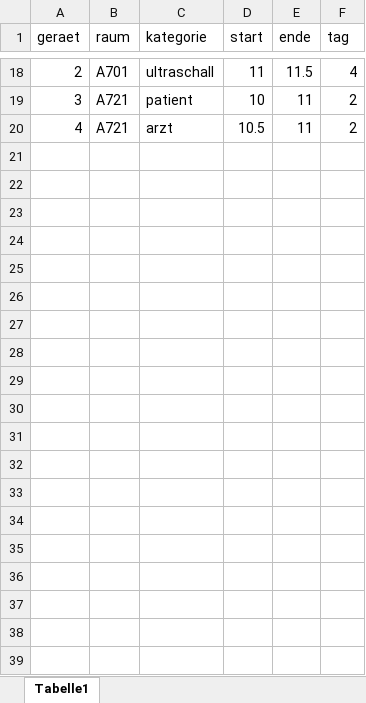
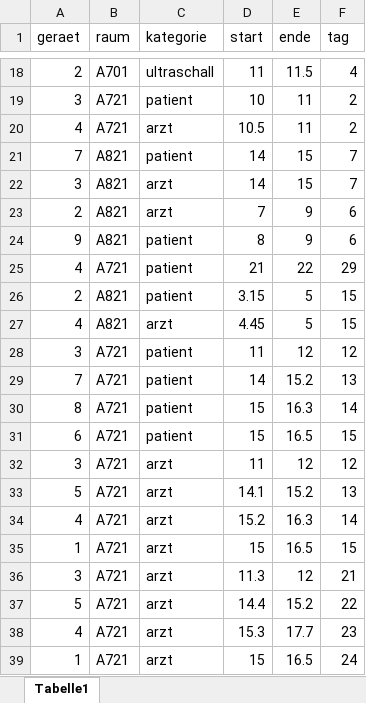
Before and after one commit to maximizeIT/dhc18, an Excel workbook: Analyse/testdaten.xlsx, sheet Tabelle1, drawn as a sheet; only a part is shown, gaps mark what is left out; values as stored, in another font and other column widths than the file's, no borders; the diff covers the shown part only; the diff names each change by its address in the sheet, - before the commit and + after, or states it on an @@ line.

```diff
--- a/Analyse/testdaten.xlsx (sheet Tabelle1)
+++ b/Analyse/testdaten.xlsx (sheet Tabelle1)
+row 21: 7 | A821 | patient | 14 | 15 | 7
+row 22: 3 | A821 | arzt | 14 | 15 | 7
+row 23: 2 | A821 | arzt | 7 | 9 | 6
+row 24: 9 | A821 | patient | 8 | 9 | 6
+row 25: 4 | A721 | patient | 21 | 22 | 29
+row 26: 2 | A821 | patient | 3.15 | 5 | 15
+row 27: 4 | A821 | arzt | 4.45 | 5 | 15
+row 28: 3 | A721 | patient | 11 | 12 | 12
+row 29: 7 | A721 | patient | 14 | 15.2 | 13
+row 30: 8 | A721 | patient | 15 | 16.3 | 14
+row 31: 6 | A721 | patient | 15 | 16.5 | 15
+row 32: 3 | A721 | arzt | 11 | 12 | 12
+row 33: 5 | A721 | arzt | 14.1 | 15.2 | 13
+row 34: 4 | A721 | arzt | 15.2 | 16.3 | 14
+row 35: 1 | A721 | arzt | 15 | 16.5 | 15
+row 36: 3 | A721 | arzt | 11.3 | 12 | 21
+row 37: 5 | A721 | arzt | 14.4 | 15.2 | 22
+row 38: 4 | A721 | arzt | 15.3 | 17.7 | 23
+row 39: 1 | A721 | arzt | 15 | 16.5 | 24
```
Also changed, not shown: 47 added rows elsewhere in this sheet, 15 other files.
